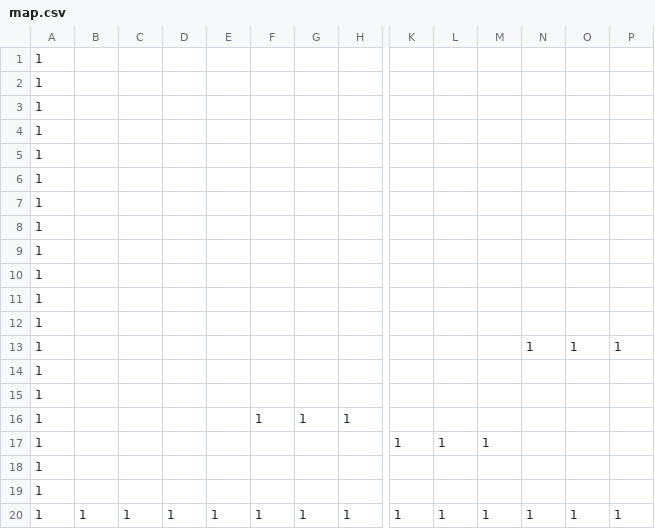
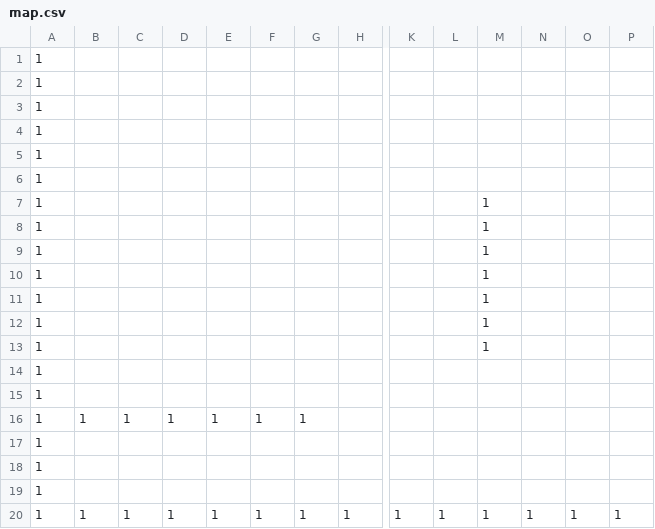
Before and after one commit to Noir-0409/AL3, a CSV file: DirectXGame/Resources/map.csv, drawn as a sheet; only a part is shown, gaps mark what is left out; removed rows and columns are numbered as before the commit, all else as after; rows hold the shown columns only; the diff names each change by its address in the sheet, - before the commit and + after, or states it on an @@ line.

```diff
--- a/DirectXGame/Resources/map.csv
+++ b/DirectXGame/Resources/map.csv
+row 7: 1 |  |  |  |  |  |  |  |  |  | 1
+row 8: 1 |  |  |  |  |  |  |  |  |  | 1
+row 9: 1 |  |  |  |  |  |  |  |  |  | 1
+row 10: 1 |  |  |  |  |  |  |  |  |  | 1
+row 11: 1 |  |  |  |  |  |  |  |  |  | 1
+row 12: 1 |  |  |  |  |  |  |  |  |  | 1
+row 13: 1 |  |  |  |  |  |  |  |  |  | 1
@@ row 10 moved to row 14: 1 @@
@@ row 11 moved to row 15: 1 @@
+row 16: 1 | 1 | 1 | 1 | 1 | 1 | 1
-row 12: 1
-row 13: 1 |  |  |  |  |  |  |  |  |  |  | 1 | 1 | 1
-row 14: 1
-row 15: 1
-row 16: 1 |  |  |  |  | 1 | 1 | 1
-row 17: 1 |  |  |  |  |  |  |  | 1 | 1 | 1
-row 18: 1
-row 19: 1
```
Also changed, not shown: 2 other files.
